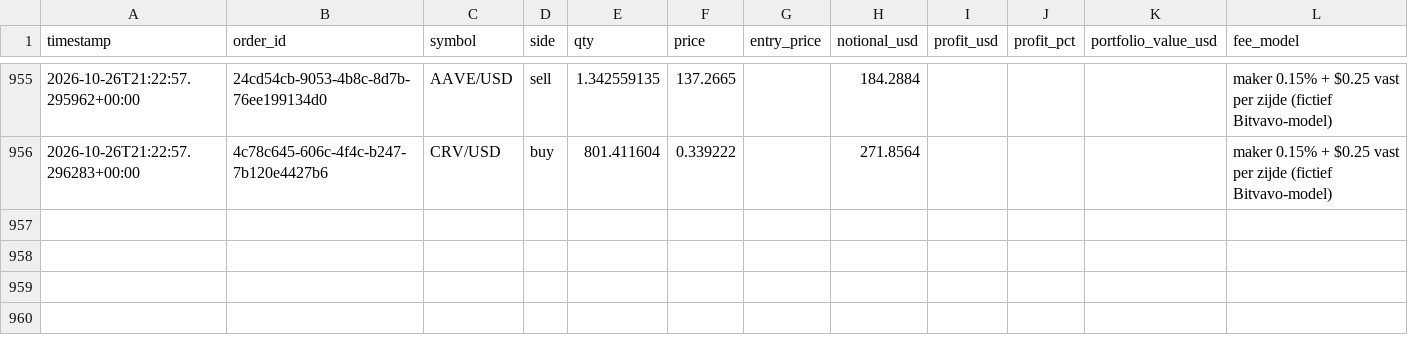
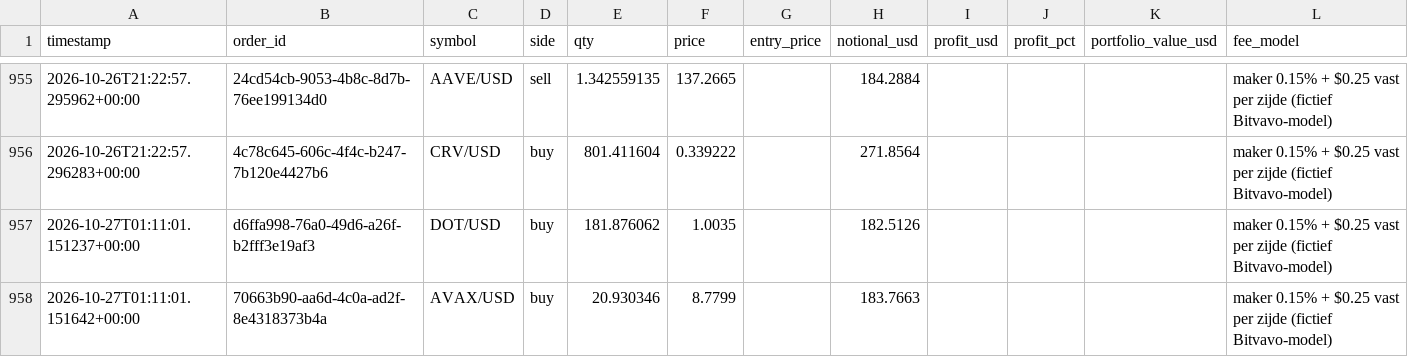
Before and after one commit to Bramsmit/MCP-alpaca, a CSV file: data/alpaca_trades.csv, drawn as a sheet; only a part is shown, gaps mark what is left out; the diff names each change by its address in the sheet, - before the commit and + after, or states it on an @@ line.

```diff
--- a/data/alpaca_trades.csv
+++ b/data/alpaca_trades.csv
+row 957: 2026-10-27T01:11:01.151237+00:00 | d6ffa998-76a0-49d6-a26f-b2fff3e19af3 | DOT/USD | buy | 181.876062 | 1.0035 |  | 182.5126 |  |  |  | maker 0.15% + $0.25 vast per zijde (fictief Bitvavo-model)
+row 958: 2026-10-27T01:11:01.151642+00:00 | 70663b90-aa6d-4c0a-ad2f-8e4318373b4a | AVAX/USD | buy | 20.930346 | 8.7799 |  | 183.7663 |  |  |  | maker 0.15% + $0.25 vast per zijde (fictief Bitvavo-model)
```
Also changed, not shown: 1 other file.
